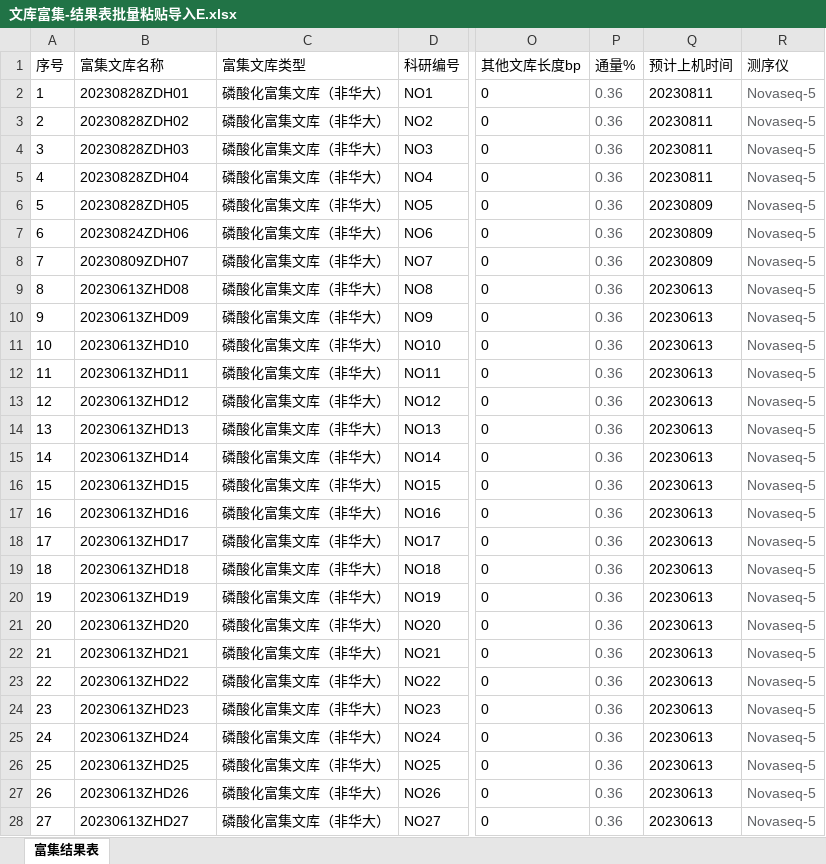
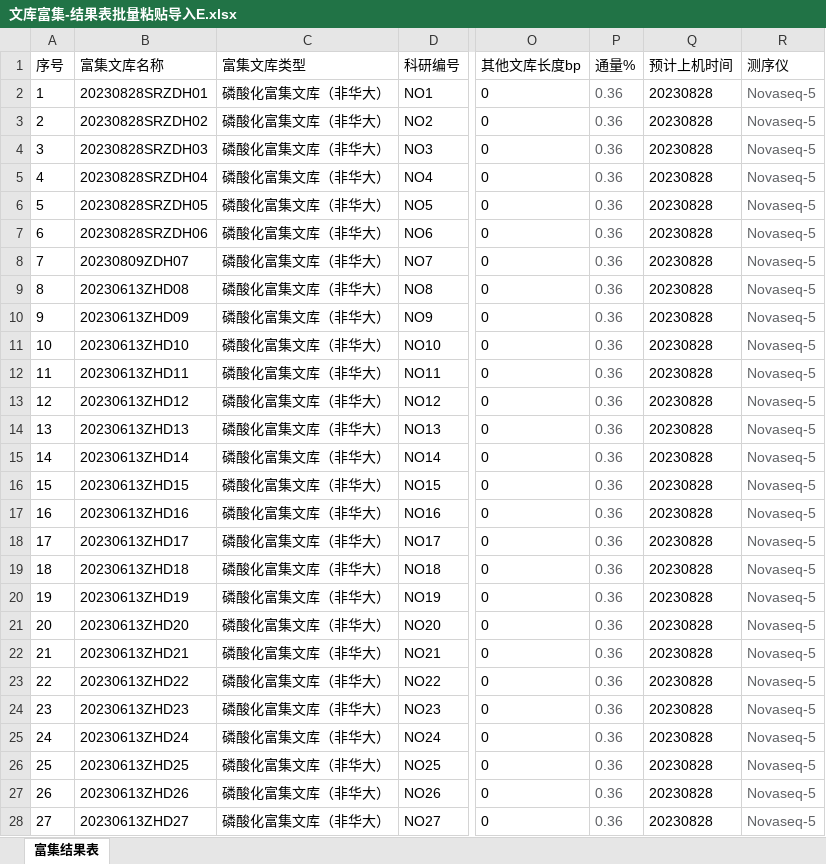
Before and after one commit to ZhouGZ666888/AutoTestScriptForSHLIMS, an Excel workbook: data/import_excel/文库富集-结果表批量粘贴导入E.xlsx, sheet 富集结果表, drawn as a sheet; only a part is shown, gaps mark what is left out; values as stored, in another font and other column widths than the file's, no borders; conditional formats not drawn; the diff covers the shown part only; the diff names each change by its address in the sheet, - before the commit and + after, or states it on an @@ line.

```diff
--- a/data/import_excel/文库富集-结果表批量粘贴导入E.xlsx (sheet 富集结果表)
+++ b/data/import_excel/文库富集-结果表批量粘贴导入E.xlsx (sheet 富集结果表)
-B2 (富集文库名称): 20230828ZDH01
+B2 (富集文库名称): 20230828SRZDH01
-Q2:Q5 (预计上机时间): 20230811
+Q2:Q5 (预计上机时间): 20230828
-B3 (富集文库名称): 20230828ZDH02
+B3 (富集文库名称): 20230828SRZDH02
-B4 (富集文库名称): 20230828ZDH03
+B4 (富集文库名称): 20230828SRZDH03
-B5 (富集文库名称): 20230828ZDH04
+B5 (富集文库名称): 20230828SRZDH04
-B6 (富集文库名称): 20230828ZDH05
+B6 (富集文库名称): 20230828SRZDH05
-Q6:Q8 (预计上机时间): 20230809
+Q6:Q8 (预计上机时间): 20230828
-B7 (富集文库名称): 20230824ZDH06
+B7 (富集文库名称): 20230828SRZDH06
-Q9:Q28 (预计上机时间): 20230613
+Q9:Q28 (预计上机时间): 20230828
```
Also changed, not shown: 72 edited cells elsewhere in this sheet, data/excel_doc/hdsj_id_lims.xlsx, data/import_excel/SR样本信息导入模板.xlsx, 6 other files.
